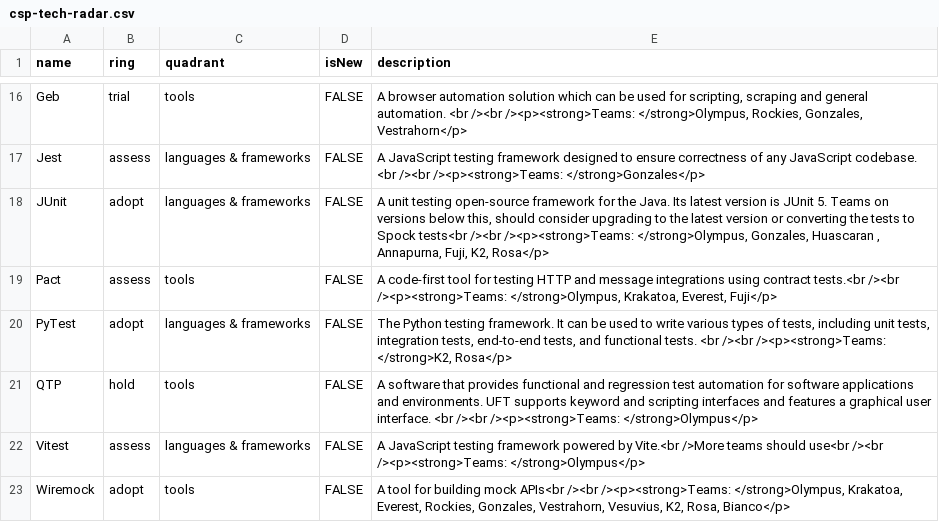
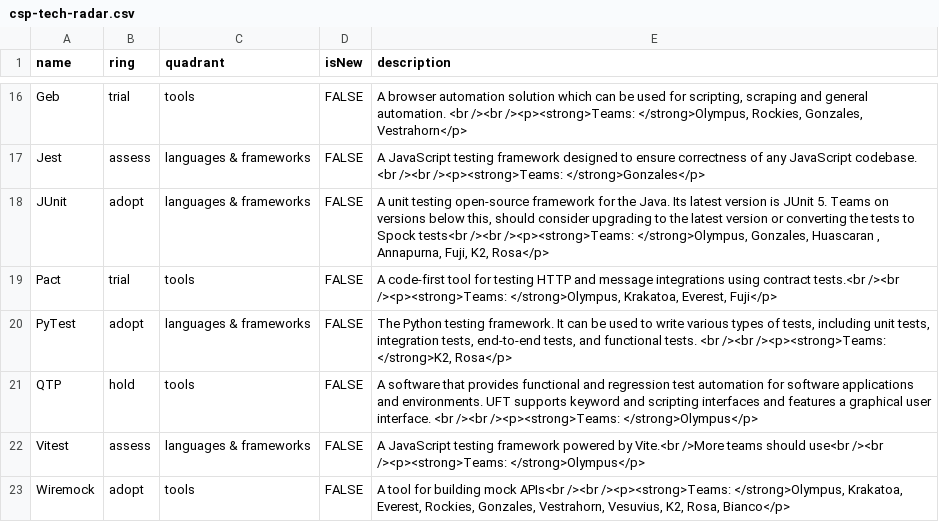
Before and after one commit to sky-uk/csp-tech-radar, a CSV file: csp-tech-radar.csv, drawn as a sheet; only a part is shown, gaps mark what is left out.

Commit message:
Update csp-tech-radar.csv
Co-authored-by: Eduardo Marques <eduardo.raf@gmail.com>

```diff
--- a/csp-tech-radar.csv
+++ b/csp-tech-radar.csv
@@ -18,3 +18,3 @@ Jest,assess,languages & frameworks,FALSE,A JavaScript testing framework designed
 JUnit,adopt,languages & frameworks,FALSE,"A unit testing open-source framework for the Java. Its latest version is JUnit 5. Teams on versions below this, should consider upgrading to the latest version or converting the tests to Spock tests<br /><br /><p><strong>Teams: </strong>Olympus, Gonzales, Huascaran , Annapurna, Fuji, K2, Rosa</p>"
-Pact,assess,tools,FALSE,"A code-first tool for testing HTTP and message integrations using contract tests.<br /><br /><p><strong>Teams: </strong>Olympus, Krakatoa, Everest, Fuji</p>"
+Pact,trial,tools,FALSE,"A code-first tool for testing HTTP and message integrations using contract tests.<br /><br /><p><strong>Teams: </strong>Olympus, Krakatoa, Everest, Fuji</p>"
 PyTest,adopt,languages & frameworks,FALSE,"The Python testing framework. It can be used to write various types of tests, including unit tests, integration tests, end-to-end tests, and functional tests. <br /><br /><p><strong>Teams: </strong>K2, Rosa</p>"
```
